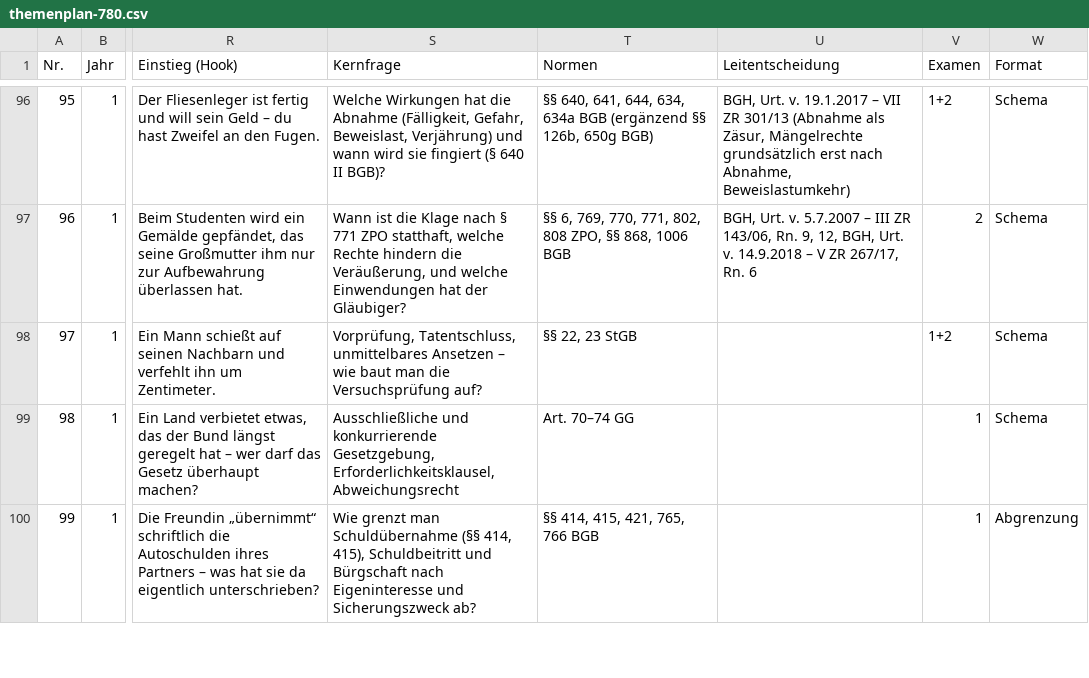
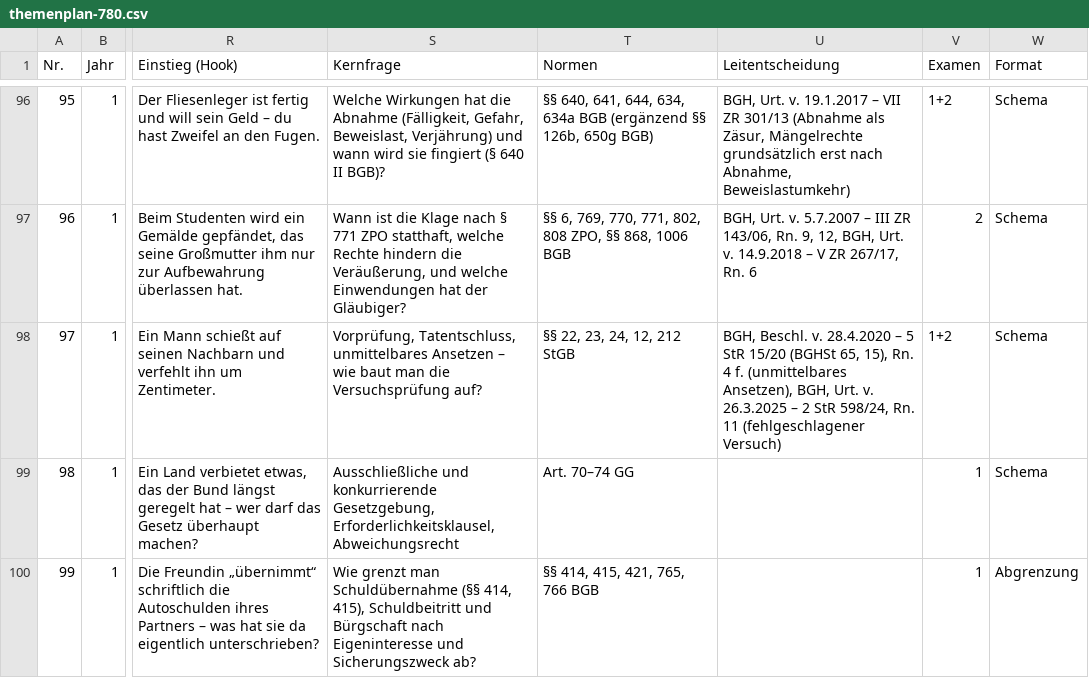
Before and after one commit to Ccan-devoloper/herrjurist, a CSV file: youtube/themenplanung/themenplan-780.csv, drawn as a sheet; only a part is shown, gaps mark what is left out; the diff names each change by its address in the sheet, - before the commit and + after, or states it on an @@ line.

```diff
--- a/youtube/themenplanung/themenplan-780.csv
+++ b/youtube/themenplanung/themenplan-780.csv
-T98 (Normen): §§ 22, 23 StGB
+T98 (Normen): §§ 22, 23, 24, 12, 212 StGB
-U98 (Leitentscheidung): (empty)
+U98 (Leitentscheidung): BGH, Beschl. v. 28.4.2020 – 5 StR 15/20 (BGHSt 65, 15), Rn. 4 f. (unmittelbares Ansetzen), BGH, Urt. v. 26.3.2025 – 2 StR 598/24, Rn. 11 (fehlgeschlagener Versuch)
```
Also changed, not shown: 2 other files.
